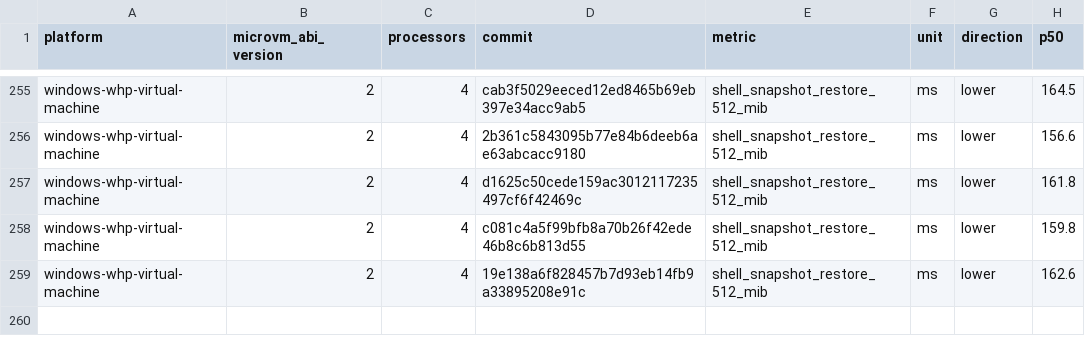
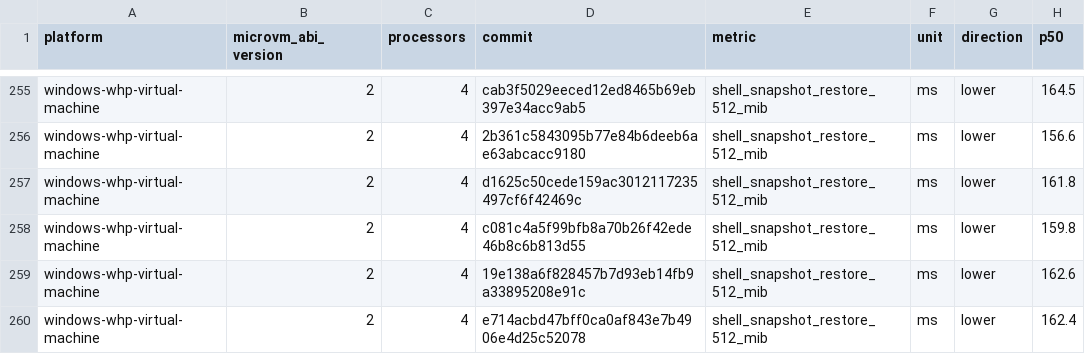
Before and after one commit to 56steve/nvx, a CSV file: data/windows-whp-virtual-machine-microvm-v2-4vcpu.csv, drawn as a sheet; only a part is shown, gaps mark what is left out.

```diff
--- a/data/windows-whp-virtual-machine-microvm-v2-4vcpu.csv
+++ b/data/windows-whp-virtual-machine-microvm-v2-4vcpu.csv
@@ -259 +259,2 @@ windows-whp-virtual-machine,2,4,c081c4a5f99bfb8a70b26f42ede46b8c6b813d55,shell_s
 windows-whp-virtual-machine,2,4,19e138a6f828457b7d93eb14fb9a33895208e91c,shell_snapshot_restore_512_mib,ms,lower,162.6
+windows-whp-virtual-machine,2,4,e714acbd47bff0ca0af843e7b4906e4d25c52078,shell_snapshot_restore_512_mib,ms,lower,162.4
```
Also changed, not shown: data/linux-kvm-virtual-machine-microvm-v2-1vcpu.csv, data/linux-mshv-virtual-machine-microvm-v2-1vcpu.csv, 9 other files.
